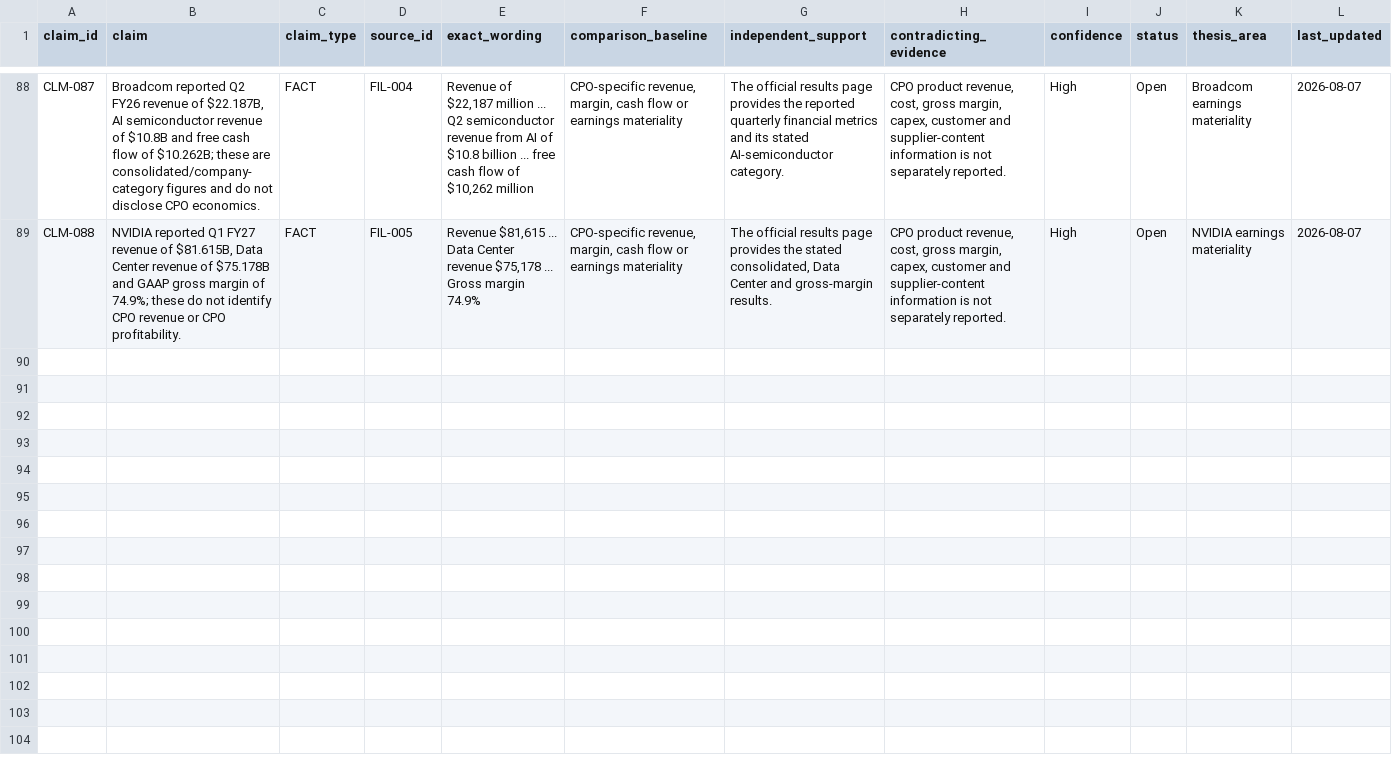
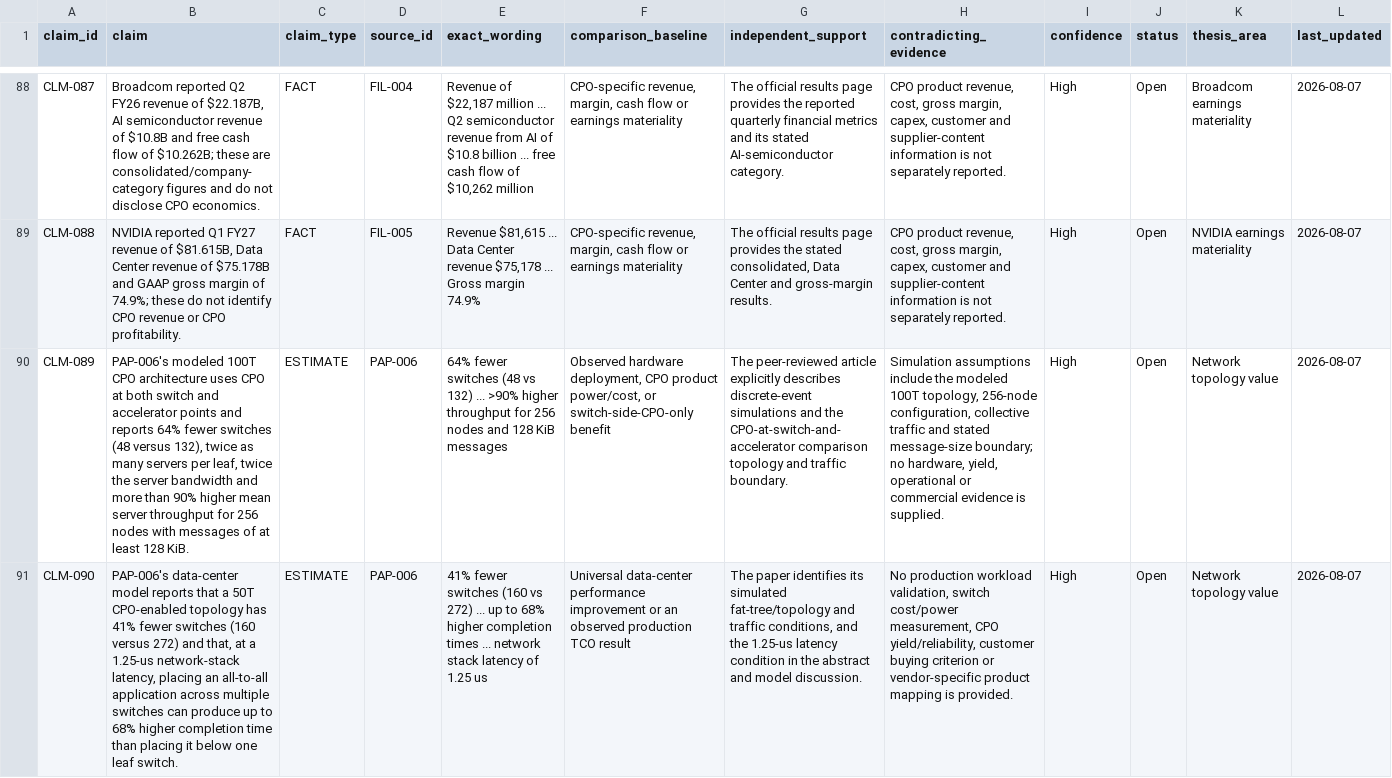
Before and after one commit to Nur-Alp/cpo-research-private, a CSV file: 01-sources/claim-ledger.csv, drawn as a sheet; only a part is shown, gaps mark what is left out; rows hold the shown columns only; the diff names each change by its address in the sheet, - before the commit and + after, or states it on an @@ line.

Commit message:
Add CPO topology value boundary

```diff
--- a/01-sources/claim-ledger.csv
+++ b/01-sources/claim-ledger.csv
+row 90: CLM-089 | PAP-006's modeled 100T CPO architecture uses CPO at both switch and accelerator points and reports 64% fewer switches (48 versus 132), twice as many servers per leaf, twice the server bandwidth and more than 90% higher mean server throughput for 256 nodes with messages of at least 128 KiB. | ESTIMATE | PAP-006 | 64% fewer switches (48 vs 132) ... >90% higher throughput for 256 nodes and 128 KiB messages | Observed hardware deployment, CPO product power/cost, or switch-side-CPO-only benefit | The peer-reviewed article explicitly describes discrete-event simulations and the CPO-at-switch-and-accelerator comparison topology and traffic boundary. | Simulation assumptions include the modeled 100T topology, 256-node configuration, collective traffic and stated message-size boundary; no hardware, yield, operational or commercial evidence is supplied. | High | Open | Network topology value | 2026-08-07
+row 91: CLM-090 | PAP-006's data-center model reports that a 50T CPO-enabled topology has 41% fewer switches (160 versus 272) and that, at a 1.25-us network-stack latency, placing an all-to-all application across multiple switches can produce up to 68% higher completion time than placing it below one leaf switch. | ESTIMATE | PAP-006 | 41% fewer switches (160 vs 272) ... up to 68% higher completion times ... network stack latency of 1.25 us | Universal data-center performance improvement or an observed production TCO result | The paper identifies its simulated fat-tree/topology and traffic conditions, and the 1.25-us latency condition in the abstract and model discussion. | No production workload validation, switch cost/power measurement, CPO yield/reliability, customer buying criterion or vendor-specific product mapping is provided. | High | Open | Network topology value | 2026-08-07
```
Also changed, not shown: 01-sources/source-log.csv, 1 other file.
